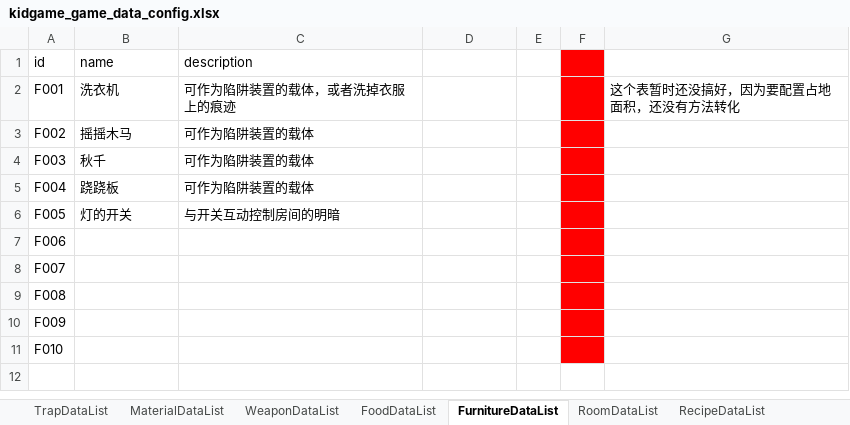
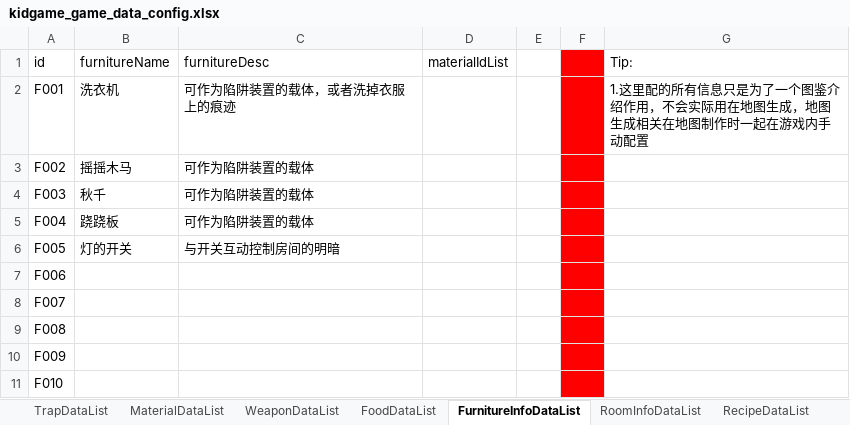
Before and after one commit to 7Chords/KidGameProject, an Excel workbook: Assets/RefData/Excels/kidgame_game_data_config.xlsx, sheet FurnitureInfoDataList, drawn as a sheet; values as stored, in another font and other column widths than the file's, no borders; the diff names each change by its address in the sheet, - before the commit and + after, or states it on an @@ line.

```diff
--- a/Assets/RefData/Excels/kidgame_game_data_config.xlsx (sheet FurnitureInfoDataList)
+++ b/Assets/RefData/Excels/kidgame_game_data_config.xlsx (sheet FurnitureInfoDataList)
-sheet tab: FurnitureDataList
+sheet tab: FurnitureInfoDataList
-sheet tab: RoomDataList
+sheet tab: RoomInfoDataList
-B1: name
+B1: furnitureName
-C1: description
+C1: furnitureDesc
-D1: (empty)
+D1: materialIdList
-G1: (empty)
+G1: Tip:
-G2 (Tip:): 这个表暂时还没搞好，因为要配置占地面积，还没有方法转化
+G2 (Tip:): 1.这里配的所有信息只是为了一个图鉴介绍作用，不会实际用在地图生成，地图生成相关在地图制作时一起在游戏内手动配置
```
Also changed, not shown: sheet RoomInfoDataList, 10 other files.
